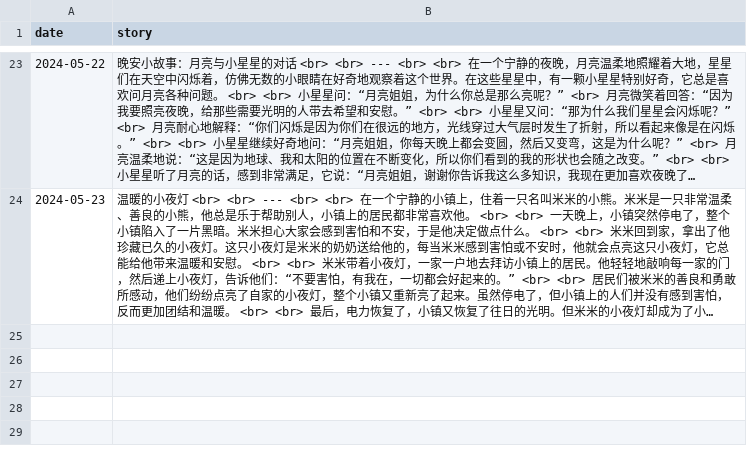
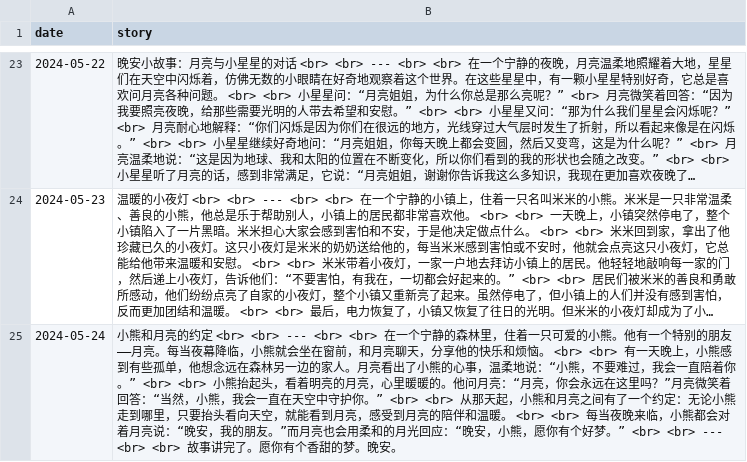
Before and after one commit to flowergod/storyBot, a CSV file: stories.csv, drawn as a sheet; only a part is shown, gaps mark what is left out; long unchanged cells end in …; the diff names each change by its address in the sheet, - before the commit and + after, or states it on an @@ line.

Commit message:
Update stories.csv with new story

```diff
--- a/stories.csv
+++ b/stories.csv
+row 25: 2024-05-24 | 小熊和月亮的约定 <br> <br> --- <br> <br> 在一个宁静的森林里，住着一只可爱的小熊。他有一个特别的朋友——月亮。每当夜幕降临，小熊就会坐在窗前，和月亮聊天，分享他的快乐和烦恼。 <br> <br> 有一天晚上，小熊感到有些孤单，他想念远在森林另一边的家人。月亮看出了小熊的心事，温柔地说：“小熊，不要难过，我会一直陪着你。” <br> <br> 小熊抬起头，看着明亮的月亮，心里暖暖的。他问月亮：“月亮，你会永远在这里吗？”月亮微笑着回答：“当然，小熊，我会一直在天空中守护你。” <br> <br> 从那天起，小熊和月亮之间有了一个约定：无论小熊走到哪里，只要抬头看向天空，就能看到月亮，感受到月亮的陪伴和温暖。 <br> <br> 每当夜晚来临，小熊都会对着月亮说：“晚安，我的朋友。”而月亮也会用柔和的月光回应：“晚安，小熊，愿你有个好梦。” <br> <br> --- <br> <br> 故事讲完了。愿你有个香甜的梦。晚安。
```
